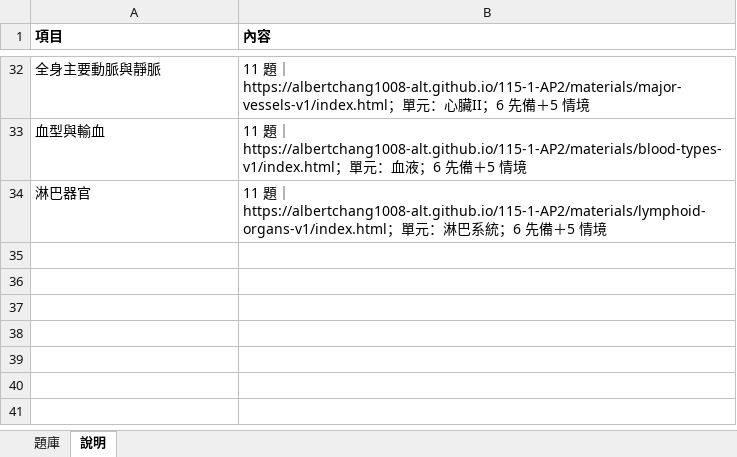
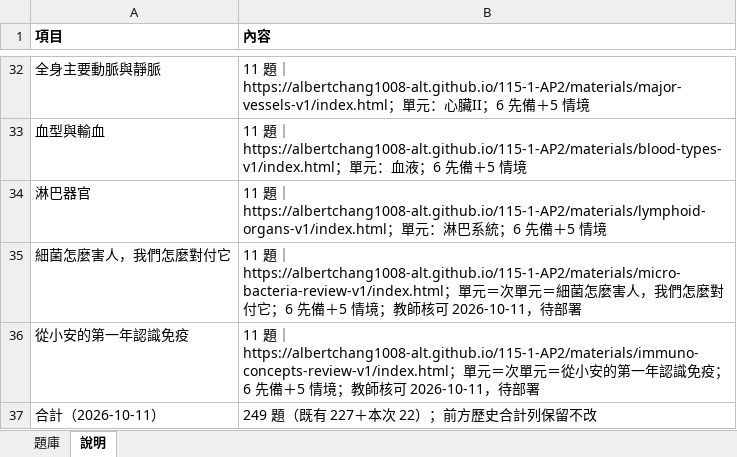
Before and after one commit to albertchang1008-alt/115-1-AP2, an Excel workbook: html/資訊圖表題庫_上傳用.xlsx, sheet 說明, drawn as a sheet; only a part is shown, gaps mark what is left out; values as stored, in another font and other column widths than the file's, no borders; the diff names each change by its address in the sheet, - before the commit and + after, or states it on an @@ line.

```diff
--- a/html/資訊圖表題庫_上傳用.xlsx (sheet 說明)
+++ b/html/資訊圖表題庫_上傳用.xlsx (sheet 說明)
+row 35: 細菌怎麼害人，我們怎麼對付它 | 11 題｜https://albertchang1008-alt.github.io/115-1-AP2/materials/micro-bacteria-review-v1/index.html；單元＝次單元＝細菌怎麼害人，我們怎麼對付它；6 先備＋5 情境；教師核可 2026-10-11，待部署
+row 36: 從小安的第一年認識免疫 | 11 題｜https://albertchang1008-alt.github.io/115-1-AP2/materials/immuno-concepts-review-v1/index.html；單元＝次單元＝從小安的第一年認識免疫；6 先備＋5 情境；教師核可 2026-10-11，待部署
+row 37: 合計（2026-10-11） | 249 題（既有 227＋本次 22）；前方歷史合計列保留不改
```
Also changed, not shown: sheet 題庫, 57 other files.
